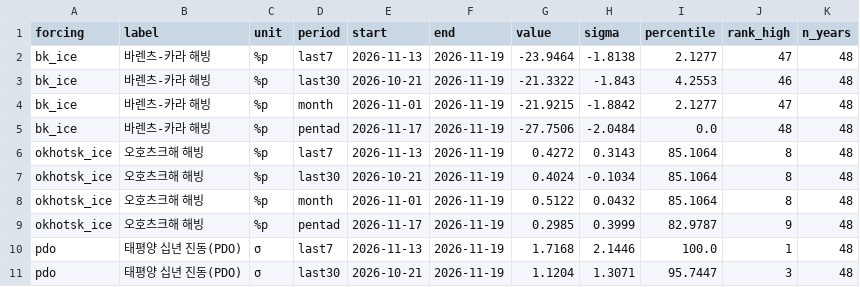
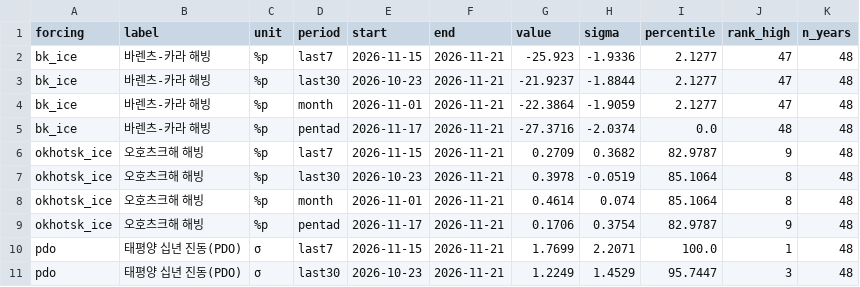
Before and after one commit to nalssi89/korea-climate-attribution, a CSV file: outputs/forcing_current.csv, drawn as a sheet; only a part is shown; the diff covers the shown part only.

```diff
--- a/outputs/forcing_current.csv
+++ b/outputs/forcing_current.csv
@@ -1,11 +1,11 @@
 forcing,label,unit,period,start,end,value,sigma,percentile,rank_high,n_years
-bk_ice,바렌츠-카라 해빙,%p,last7,2026-11-13,2026-11-19,-23.9464,-1.8138,2.1277,47,48
-bk_ice,바렌츠-카라 해빙,%p,last30,2026-10-21,2026-11-19,-21.3322,-1.843,4.2553,46,48
-bk_ice,바렌츠-카라 해빙,%p,month,2026-11-01,2026-11-19,-21.9215,-1.8842,2.1277,47,48
-bk_ice,바렌츠-카라 해빙,%p,pentad,2026-11-17,2026-11-19,-27.7506,-2.0484,0.0,48,48
-okhotsk_ice,오호츠크해 해빙,%p,last7,2026-11-13,2026-11-19,0.4272,0.3143,85.1064,8,48
-okhotsk_ice,오호츠크해 해빙,%p,last30,2026-10-21,2026-11-19,0.4024,-0.1034,85.1064,8,48
-okhotsk_ice,오호츠크해 해빙,%p,month,2026-11-01,2026-11-19,0.5122,0.0432,85.1064,8,48
-okhotsk_ice,오호츠크해 해빙,%p,pentad,2026-11-17,2026-11-19,0.2985,0.3999,82.9787,9,48
-pdo,태평양 십년 진동(PDO),σ,last7,2026-11-13,2026-11-19,1.7168,2.1446,100.0,1,48
-pdo,태평양 십년 진동(PDO),σ,last30,2026-10-21,2026-11-19,1.1204,1.3071,95.7447,3,48
+bk_ice,바렌츠-카라 해빙,%p,last7,2026-11-15,2026-11-21,-25.923,-1.9336,2.1277,47,48
+bk_ice,바렌츠-카라 해빙,%p,last30,2026-10-23,2026-11-21,-21.9237,-1.8844,2.1277,47,48
+bk_ice,바렌츠-카라 해빙,%p,month,2026-11-01,2026-11-21,-22.3864,-1.9059,2.1277,47,48
+bk_ice,바렌츠-카라 해빙,%p,pentad,2026-11-17,2026-11-21,-27.3716,-2.0374,0.0,48,48
+okhotsk_ice,오호츠크해 해빙,%p,last7,2026-11-15,2026-11-21,0.2709,0.3682,82.9787,9,48
+okhotsk_ice,오호츠크해 해빙,%p,last30,2026-10-23,2026-11-21,0.3978,-0.0519,85.1064,8,48
+okhotsk_ice,오호츠크해 해빙,%p,month,2026-11-01,2026-11-21,0.4614,0.074,85.1064,8,48
+okhotsk_ice,오호츠크해 해빙,%p,pentad,2026-11-17,2026-11-21,0.1706,0.3754,82.9787,9,48
+pdo,태평양 십년 진동(PDO),σ,last7,2026-11-15,2026-11-21,1.7699,2.2071,100.0,1,48
+pdo,태평양 십년 진동(PDO),σ,last30,2026-10-23,2026-11-21,1.2249,1.4529,95.7447,3,48
```
Also changed, not shown: 132 edited cells elsewhere in this file, outputs/composite_ssw.csv, outputs/forcing_regression.csv, 34 other files.
